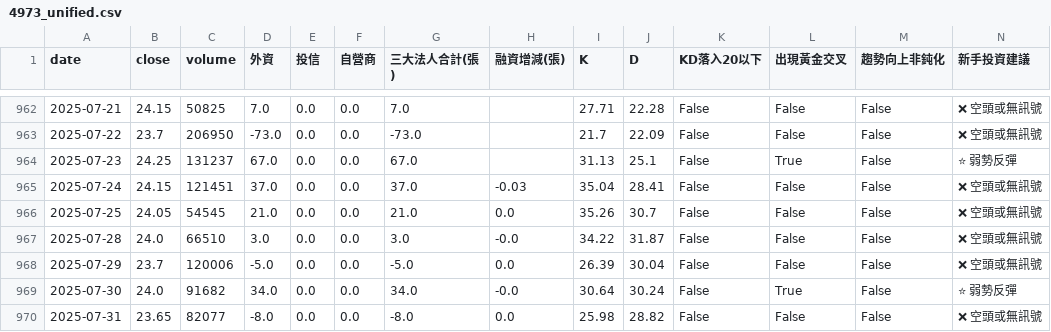
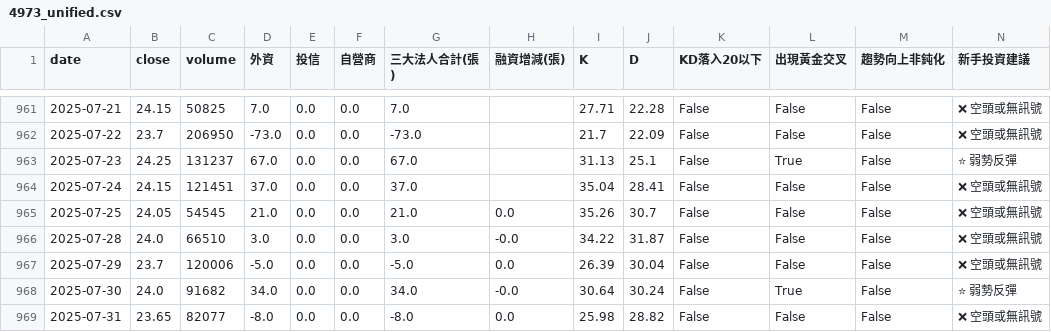
Before and after one commit to wjstudio1030/AIStockAnalysis_v2, a CSV file: docs/data/4973_unified.csv, drawn as a sheet; only a part is shown, gaps mark what is left out; the diff covers the shown part only.

```diff
--- a/docs/data/4973_unified.csv
+++ b/docs/data/4973_unified.csv
@@ -964,3 +963,3 @@
 2025-07-23,24.25,131237,67.0,0.0,0.0,67.0,,31.13,25.1,False,True,False,⭐ 弱勢反彈
-2025-07-24,24.15,121451,37.0,0.0,0.0,37.0,-0.03,35.04,28.41,False,False,False,❌ 空頭或無訊號
+2025-07-24,24.15,121451,37.0,0.0,0.0,37.0,,35.04,28.41,False,False,False,❌ 空頭或無訊號
 2025-07-25,24.05,54545,21.0,0.0,0.0,21.0,0.0,35.26,30.7,False,False,False,❌ 空頭或無訊號
```
Also changed, not shown: 1 added row, 1 removed row and 59 edited cells elsewhere in this file, 25 other files.
